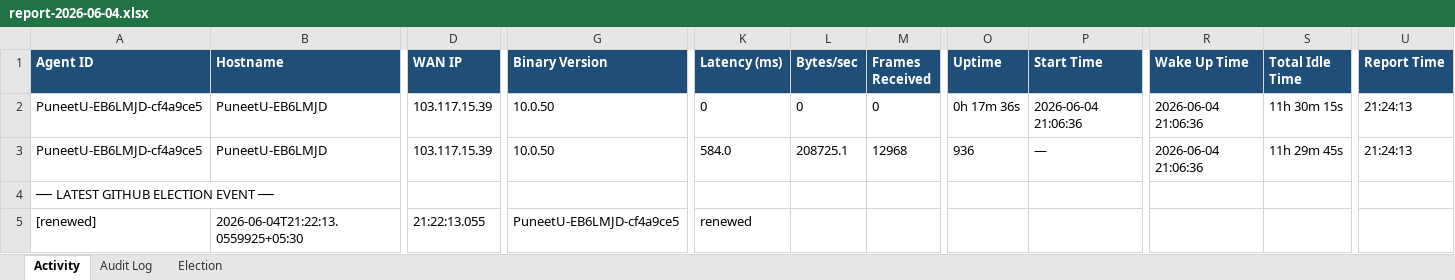
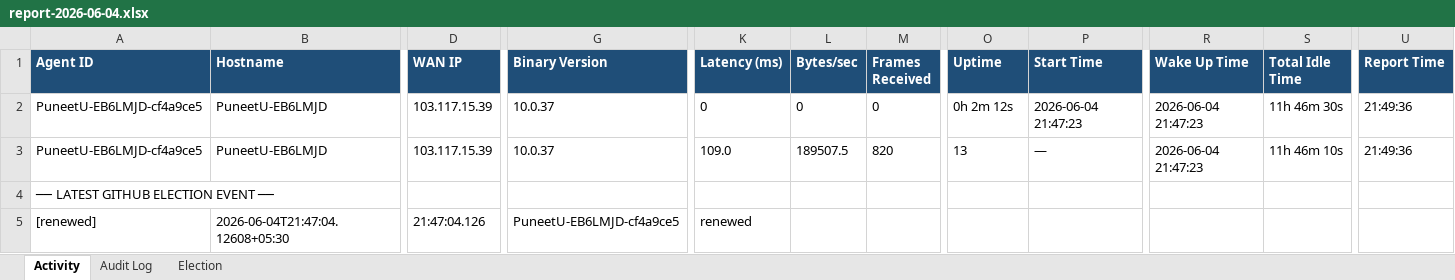
Before and after one commit to puniteswra-spec/PU, an Excel workbook: report-2026-06-04.xlsx, sheet Activity, drawn as a sheet; only a part is shown, gaps mark what is left out; values as stored, in another font and other column widths than the file's, no borders; the diff names each change by its address in the sheet, - before the commit and + after, or states it on an @@ line.

Commit message:
daily report 2026-06-04: 281 election events, 48 audit entries

```diff
--- a/report-2026-06-04.xlsx (sheet Activity)
+++ b/report-2026-06-04.xlsx (sheet Activity)
-G2:G3 (Binary Version): 10.0.50
+G2:G3 (Binary Version): 10.0.37
-O2 (Uptime): 0h 17m 36s
+O2 (Uptime): 0h 2m 12s
-P2 (Start Time): 2026-06-04 21:06:36
+P2 (Start Time): 2026-06-04 21:47:23
-R2:R3 (Wake Up Time): 2026-06-04 21:06:36
+R2:R3 (Wake Up Time): 2026-06-04 21:47:23
-S2 (Total Idle Time): 11h 30m 15s
+S2 (Total Idle Time): 11h 46m 30s
-U2:U3 (Report Time): 21:24:13
+U2:U3 (Report Time): 21:49:36
-K3 (Latency (ms)): 584.0
+K3 (Latency (ms)): 109.0
-L3 (Bytes/sec): 208725.1
+L3 (Bytes/sec): 189507.5
-M3 (Frames Received): 12968
+M3 (Frames Received): 820
-O3 (Uptime): 936
+O3 (Uptime): 13
-S3 (Total Idle Time): 11h 29m 45s
+S3 (Total Idle Time): 11h 46m 10s
-B5 (Hostname): 2026-06-04T21:22:13.0559925+05:30
+B5 (Hostname): 2026-06-04T21:47:04.12608+05:30
-D5 (WAN IP): 21:22:13.055
+D5 (WAN IP): 21:47:04.126
```
Also changed, not shown: sheet Election.
